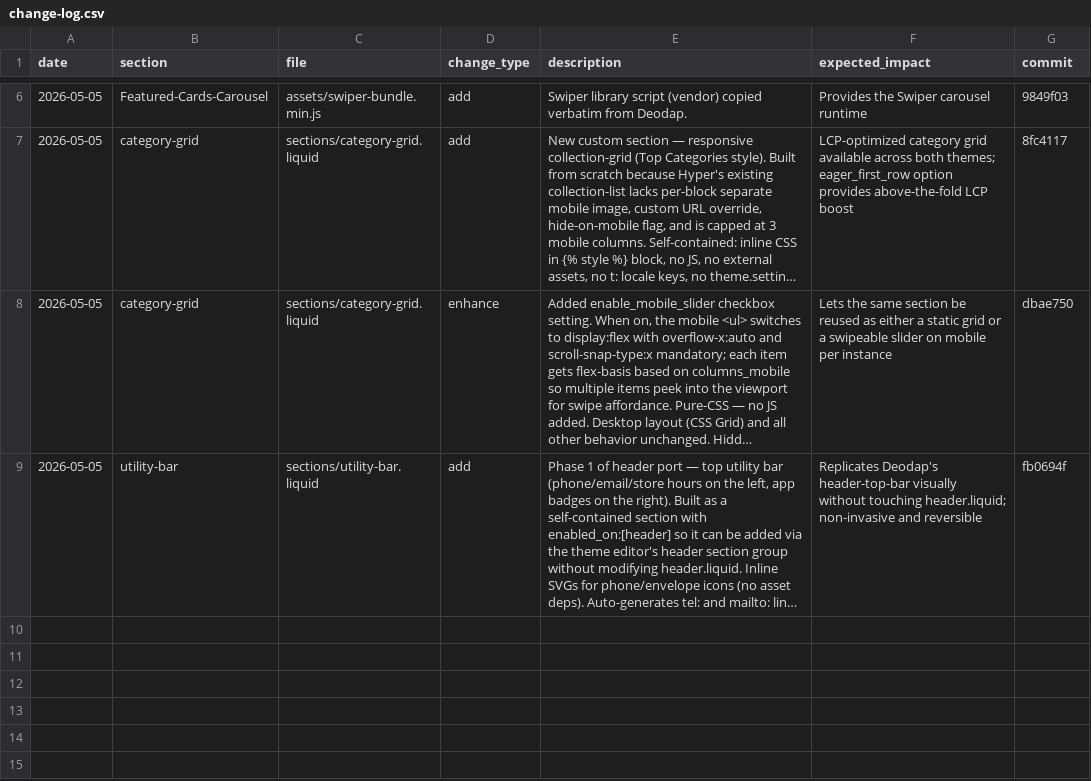
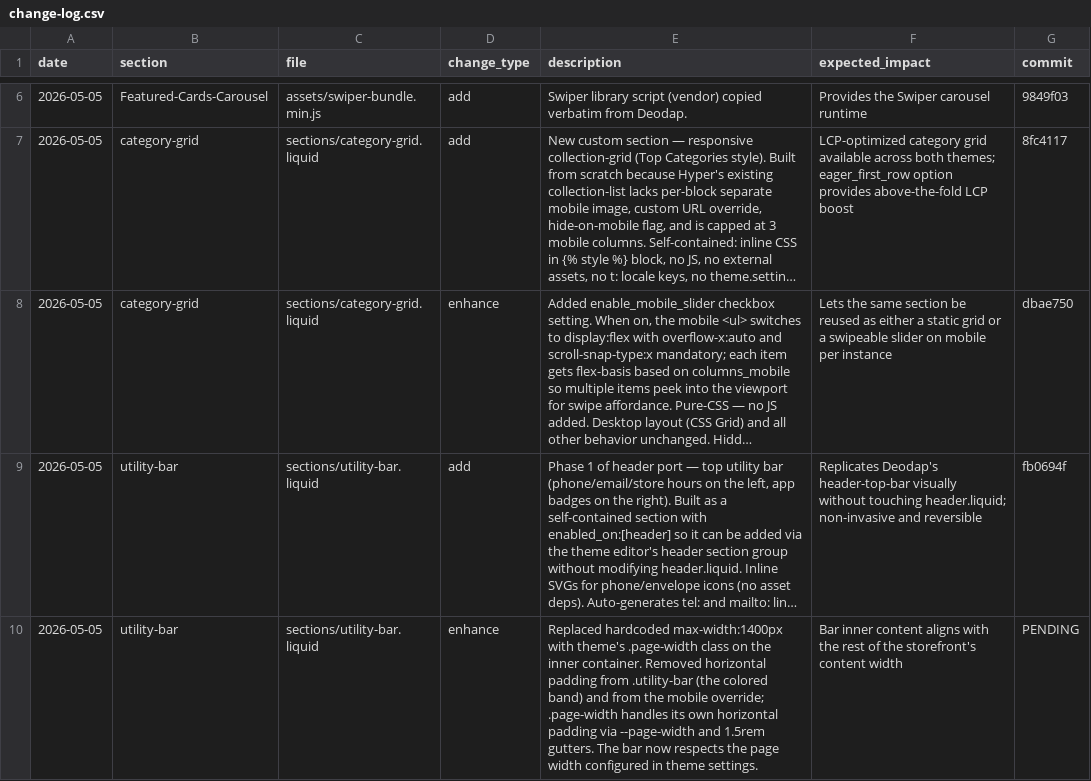
Before and after one commit to Aashutosh1632/Ambiw-Hyper, a CSV file: change-log.csv, drawn as a sheet; only a part is shown, gaps mark what is left out; long unchanged cells end in …; the diff names each change by its address in the sheet, - before the commit and + after, or states it on an @@ line.

```diff
--- a/change-log.csv
+++ b/change-log.csv
+row 10: 2026-05-05 | utility-bar | sections/utility-bar.liquid | enhance | Replaced hardcoded max-width:1400px with theme's .page-width class on the inner container. Removed horizontal padding from .utility-bar (the colored band) and from the mobile override; .page-width handles its own horizontal padding via --page-width and 1.5rem gutters. The bar now respects the page width configured in theme settings. | Bar inner content aligns with the rest of the storefront's content width | PENDING
```
Also changed, not shown: 1 other file.
